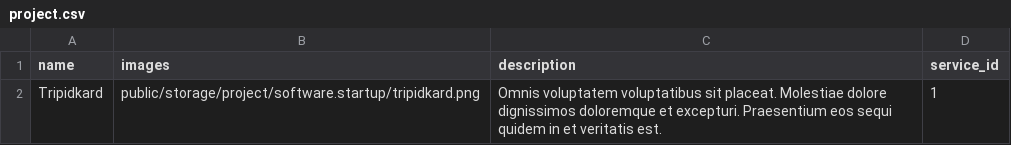
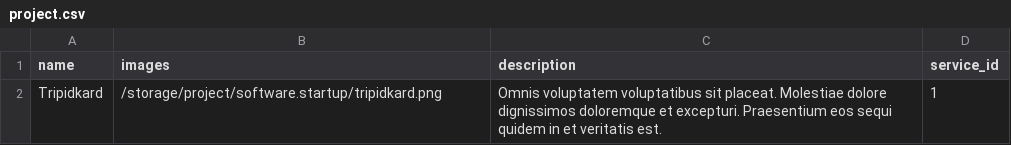
Before and after one commit to markrod1029/aeonsprint-laravel, a CSV file: storage/data/project.csv, drawn as a sheet.

```diff
--- a/storage/data/project.csv
+++ b/storage/data/project.csv
@@ -1,2 +1,2 @@
 name,images,description,service_id
-Tripidkard,public/storage/project/software.startup/tripidkard.png,Omnis voluptatem voluptatibus sit placeat. Molestiae dolore dignissimos doloremque et excepturi. Praesentium eos sequi quidem in et veritatis est.,1
+Tripidkard,/storage/project/software.startup/tripidkard.png,Omnis voluptatem voluptatibus sit placeat. Molestiae dolore dignissimos doloremque et excepturi. Praesentium eos sequi quidem in et veritatis est.,1
```
Also changed, not shown: 8 other files.
